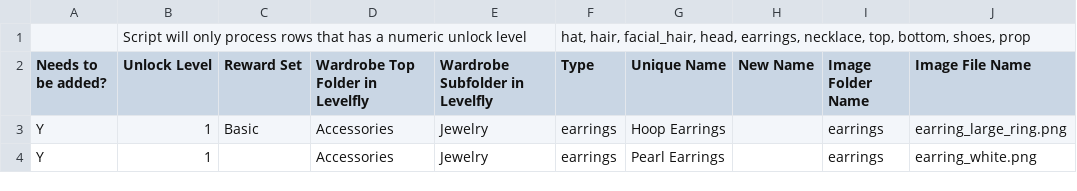
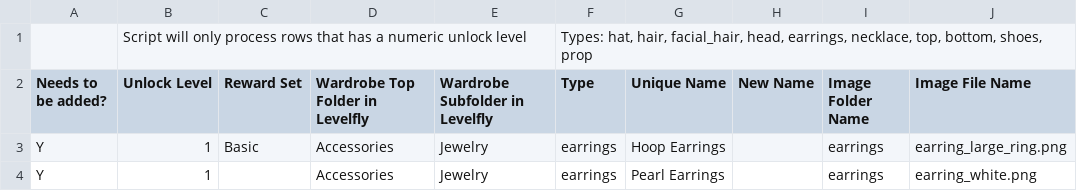
Before and after one commit to neuronic-games/levelfly, a CSV file: script/wardrobe.csv, drawn as a sheet; only a part is shown; the diff names each change by its address in the sheet, - before the commit and + after, or states it on an @@ line.

Commit message:
Wardrobe fix

```diff
--- a/script/wardrobe.csv
+++ b/script/wardrobe.csv
-F1 (Type): hat, hair,…
+F1 (Type): Types: hat, hair,…
```
